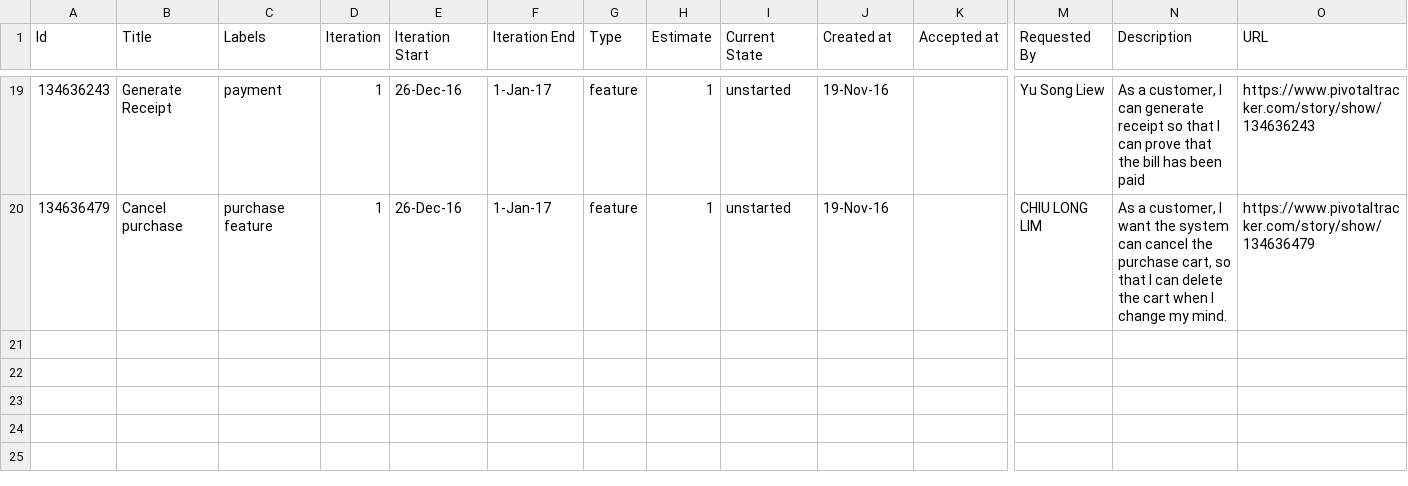
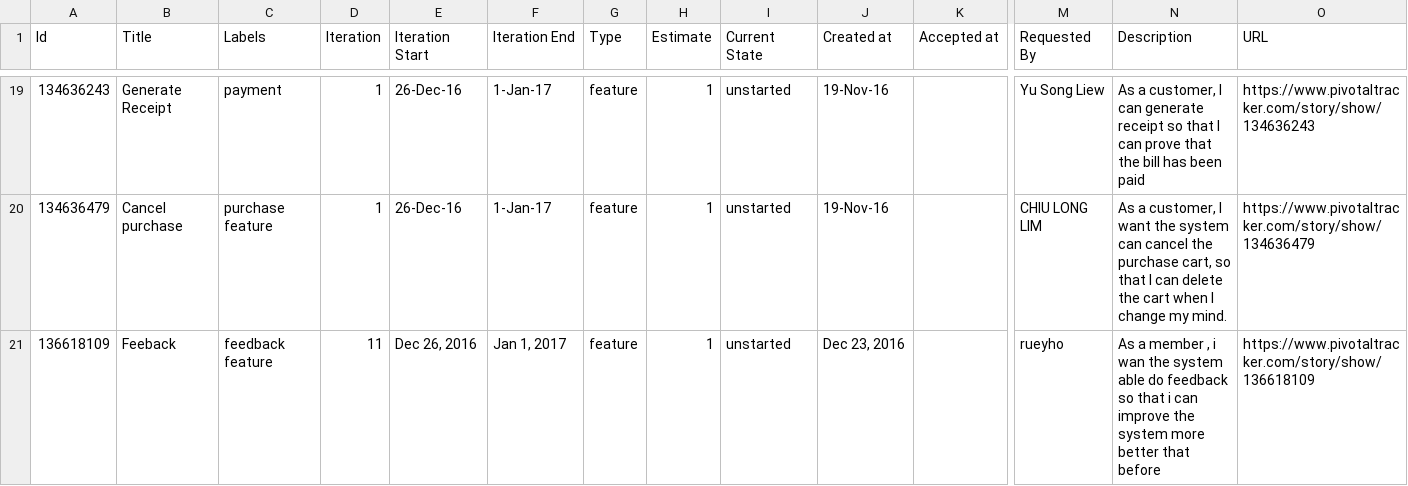
Before and after one commit to tenshi1568/AgileAssignmentRepeat, a CSV file: Process/1/Sprint 2/agile_assignment_rsd_repeat_20161222_0635.csv, drawn as a sheet; only a part is shown, gaps mark what is left out; rows hold the shown columns only; the diff names each change by its address in the sheet, - before the commit and + after, or states it on an @@ line.

Commit message:
Update agile_assignment_rsd_repeat_20161222_0635.csv

```diff
--- a/Process/1/Sprint 2/agile_assignment_rsd_repeat_20161222_0635.csv
+++ b/Process/1/Sprint 2/agile_assignment_rsd_repeat_20161222_0635.csv
+row 21: 136618109 | Feeback | feedback feature | 11 | Dec 26, 2016 | Jan 1, 2017 | feature | 1 | unstarted | Dec 23, 2016 |  | rueyho | As a member , i wan the system able do feedback so that i can improve the system more better that before | https://www.pivotaltracker.com/story/show/136618109
```
